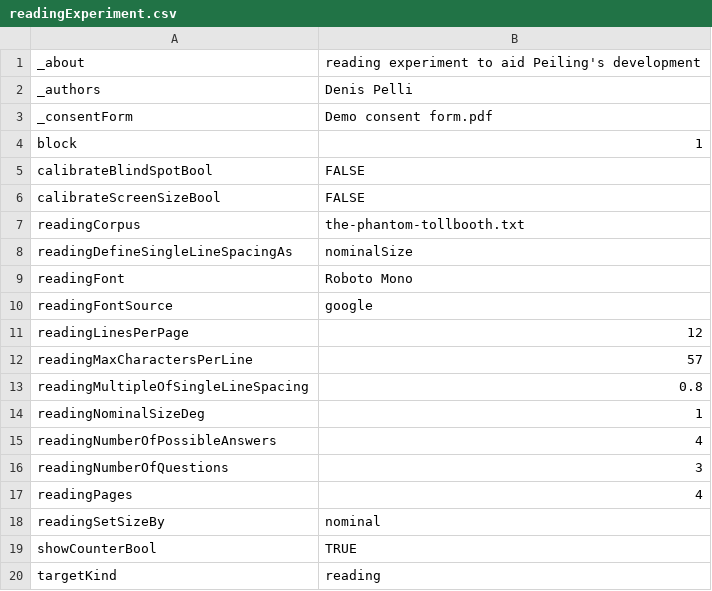
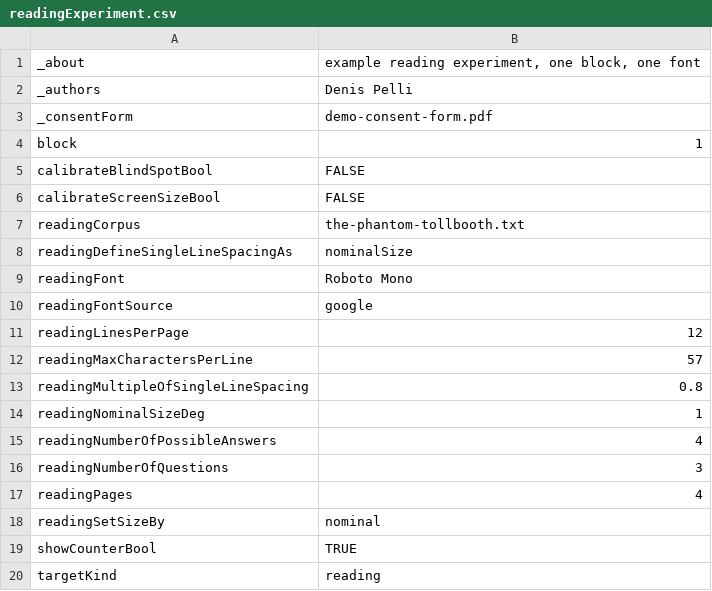
Before and after one commit to EasyEyes/threshold, a CSV file: examples/tables/readingExperiment.csv, drawn as a sheet.

Commit message:
for threshold: adjust examples for breaking changes

```diff
--- a/examples/tables/readingExperiment.csv
+++ b/examples/tables/readingExperiment.csv
@@ -1,4 +1,4 @@
-_about,reading experiment to aid Peiling's development
+_about,"example reading experiment, one block, one font"
 _authors,Denis Pelli
-_consentForm,Demo consent form.pdf
+_consentForm,demo-consent-form.pdf
 block,1
```
Also changed, not shown: examples/tables/minimalExperiment.csv, 7 other files.
